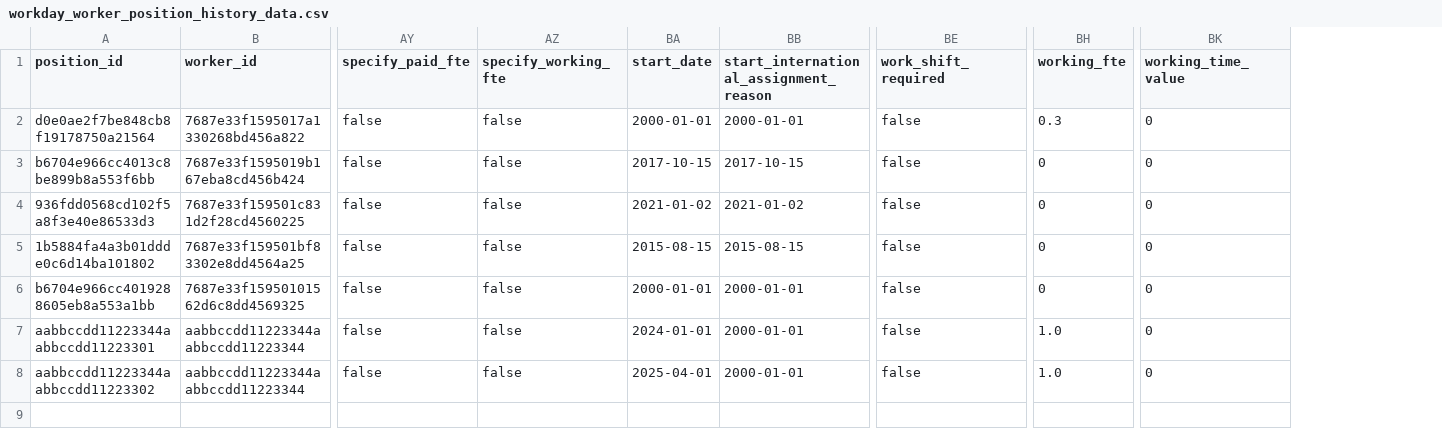
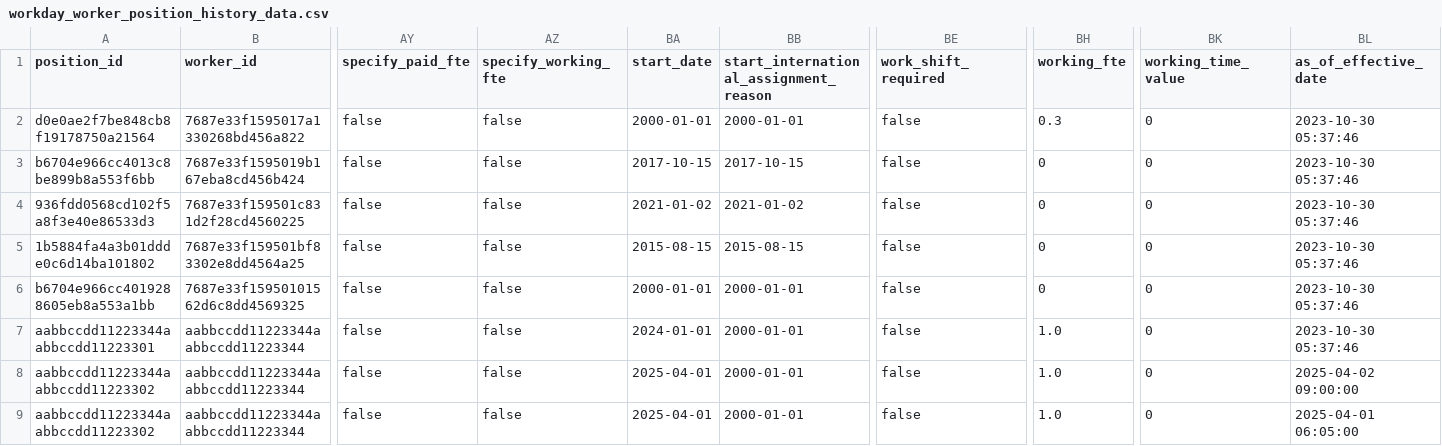
Before and after one commit to fivetran/dbt_workday, a CSV file: integration_tests/seeds/workday_worker_position_history_data.csv, drawn as a sheet; only a part is shown, gaps mark what is left out; rows hold the shown columns only; the diff names each change by its address in the sheet, - before the commit and + after, or states it on an @@ line.

```diff
--- a/integration_tests/seeds/workday_worker_position_history_data.csv
+++ b/integration_tests/seeds/workday_worker_position_history_data.csv
+column BL (as_of_effective_date), rows 2-8: 2023-10-30 05:37:46 | 2023-10-30 05:37:46 | 2023-10-30 05:37:46 | 2023-10-30 05:37:46 | 2023-10-30 05:37:46 | 2023-10-30 05:37:46 | 2025-04-02 09:00:00
+row 9: aabbccdd11223344aabbccdd11223302 | aabbccdd11223344aabbccdd11223344 | false | false | 2025-04-01 | 2000-01-01 | false | 1.0 | 0 | 2025-04-01 06:05:00
```
Also changed, not shown: integration_tests/seeds/workday_personal_information_history_data.csv, integration_tests/seeds/workday_worker_history_data.csv, 15 other files.
